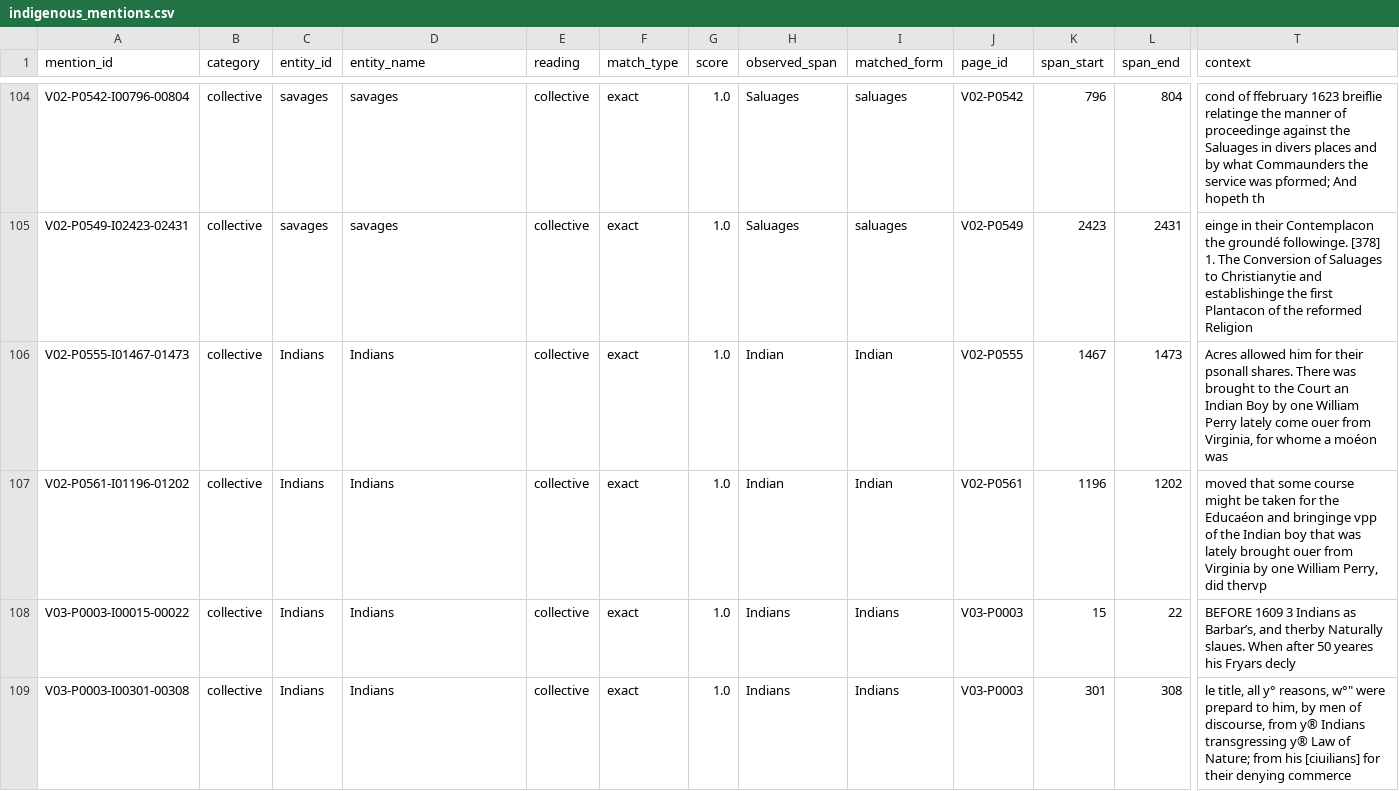
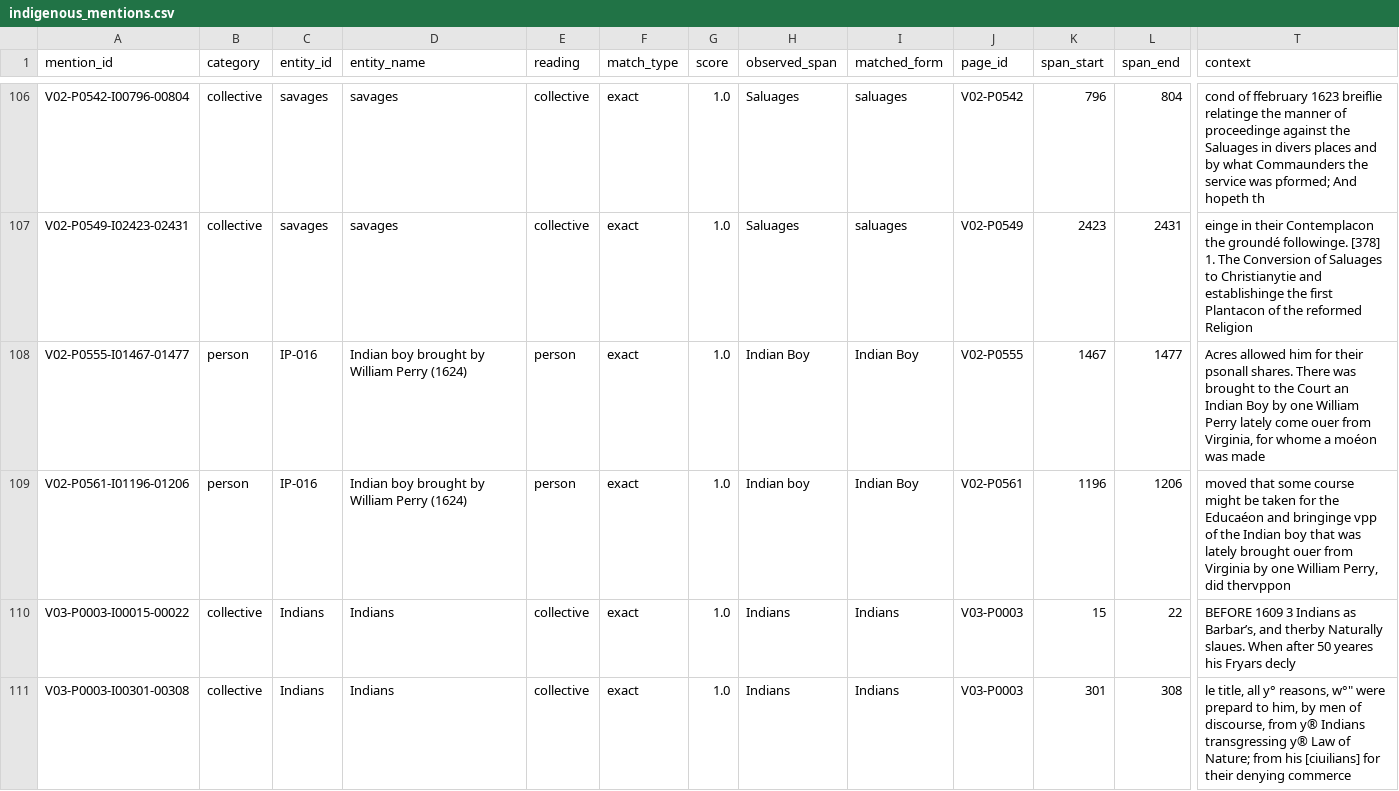
Before and after one commit to aprilyxren/VCL_F26, a CSV file: data/annotations/indigenous_mentions.csv, drawn as a sheet; only a part is shown, gaps mark what is left out; addresses are those after the commit; the diff covers the shown part only; the diff names each change by its address in the sheet, - before the commit and + after, or states it on an @@ line.

```diff
--- a/data/annotations/indigenous_mentions.csv
+++ b/data/annotations/indigenous_mentions.csv
-A108 (mention_id): V02-P0555-I01467-01473
+A108 (mention_id): V02-P0555-I01467-01477
-B108:B109 (category): collective
+B108:B109 (category): person
-C108:C109 (entity_id): Indians
+C108:C109 (entity_id): IP-016
-D108:D109 (entity_name): Indians
+D108:D109 (entity_name): Indian boy brought by William Perry (1624)
-E108:E109 (reading): collective
+E108:E109 (reading): person
-H108 (observed_span): Indian
+H108 (observed_span): Indian Boy
-I108:I109 (matched_form): Indian
+I108:I109 (matched_form): Indian Boy
-L108 (span_end): 1473
+L108 (span_end): 1477
-T108 (context): …moéon was
+T108 (context): …moéon was made
-A109 (mention_id): V02-P0561-I01196-01202
+A109 (mention_id): V02-P0561-I01196-01206
-H109 (observed_span): Indian
+H109 (observed_span): Indian boy
-L109 (span_end): 1202
+L109 (span_end): 1206
-T109 (context): …Perry, did thervp
+T109 (context): …Perry, did thervppon
```
Also changed, not shown: 3 added rows and 27 edited cells elsewhere in this file, data/annotations/indigenous_spelling_review.csv, data/associations/relations.csv, 7 other files.
